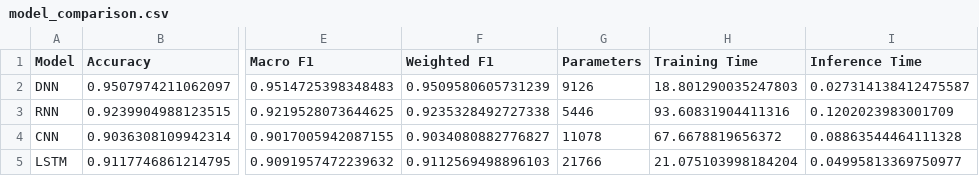
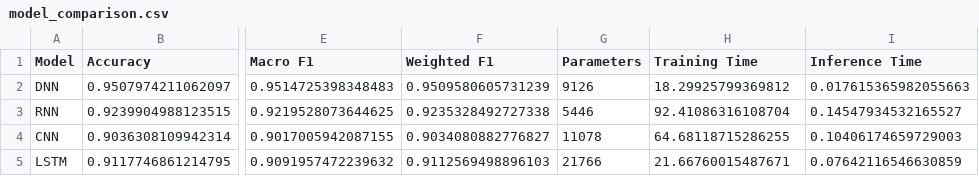
Before and after one commit to joel-mendes/DLFBT-LAB, a CSV file: Final_project/results/metrics/model_comparison.csv, drawn as a sheet; only a part is shown, gaps mark what is left out; the diff names each change by its address in the sheet, - before the commit and + after, or states it on an @@ line.

```diff
--- a/Final_project/results/metrics/model_comparison.csv
+++ b/Final_project/results/metrics/model_comparison.csv
-H2 (Training Time): 18.801290035247803
+H2 (Training Time): 18.29925799369812
-I2 (Inference Time): 0.027314138412475587
+I2 (Inference Time): 0.017615365982055663
-H3 (Training Time): 93.60831904411316
+H3 (Training Time): 92.41086316108704
-I3 (Inference Time): 0.1202023983001709
+I3 (Inference Time): 0.14547934532165527
-H4 (Training Time): 67.6678819656372
+H4 (Training Time): 64.68118715286255
-I4 (Inference Time): 0.08863544464111328
+I4 (Inference Time): 0.10406174659729003
-H5 (Training Time): 21.075103998184204
+H5 (Training Time): 21.66760015487671
-I5 (Inference Time): 0.04995813369750977
+I5 (Inference Time): 0.07642116546630859
```
Also changed, not shown: Final_project/results/metrics/seed_results.csv, 25 other files.
